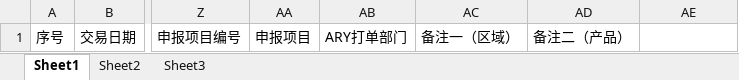
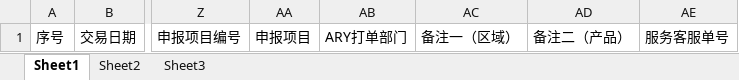
Before and after one commit to hanbellgp/Hanbell-EAP, an Excel workbook: Hanbell-RPT/web/rpt/库存异动单模板.xlsx, sheet Sheet1, drawn as a sheet; only a part is shown, gaps mark what is left out; values as stored, in another font and other column widths than the file's, no borders; the diff names each change by its address in the sheet, - before the commit and + after, or states it on an @@ line.

```diff
--- a/Hanbell-RPT/web/rpt/库存异动单模板.xlsx (sheet Sheet1)
+++ b/Hanbell-RPT/web/rpt/库存异动单模板.xlsx (sheet Sheet1)
-AE1: (empty)
+AE1: 服务客服单号
```
Also changed, not shown: 4 other files.
